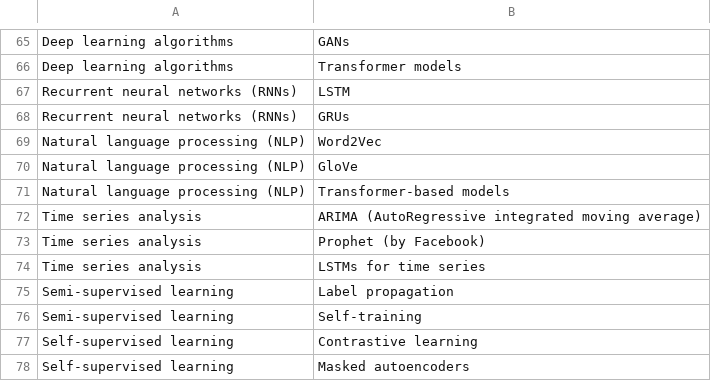
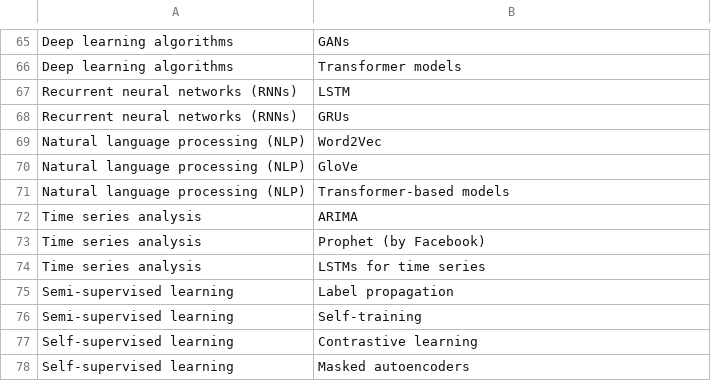
Before and after one commit to Educative-Content/graphicData, a CSV file: data - ML network.csv, drawn as a sheet; only a part is shown, gaps mark what is left out.

Commit message:
Update data - ML network.csv

```diff
--- a/data - ML network.csv
+++ b/data - ML network.csv
@@ -71,3 +71,3 @@ Natural language processing (NLP),GloVe
 Natural language processing (NLP),"Transformer-based models"
-Time series analysis,ARIMA (AutoRegressive integrated moving average)
+Time series analysis,ARIMA
 Time series analysis,Prophet (by Facebook)
```
